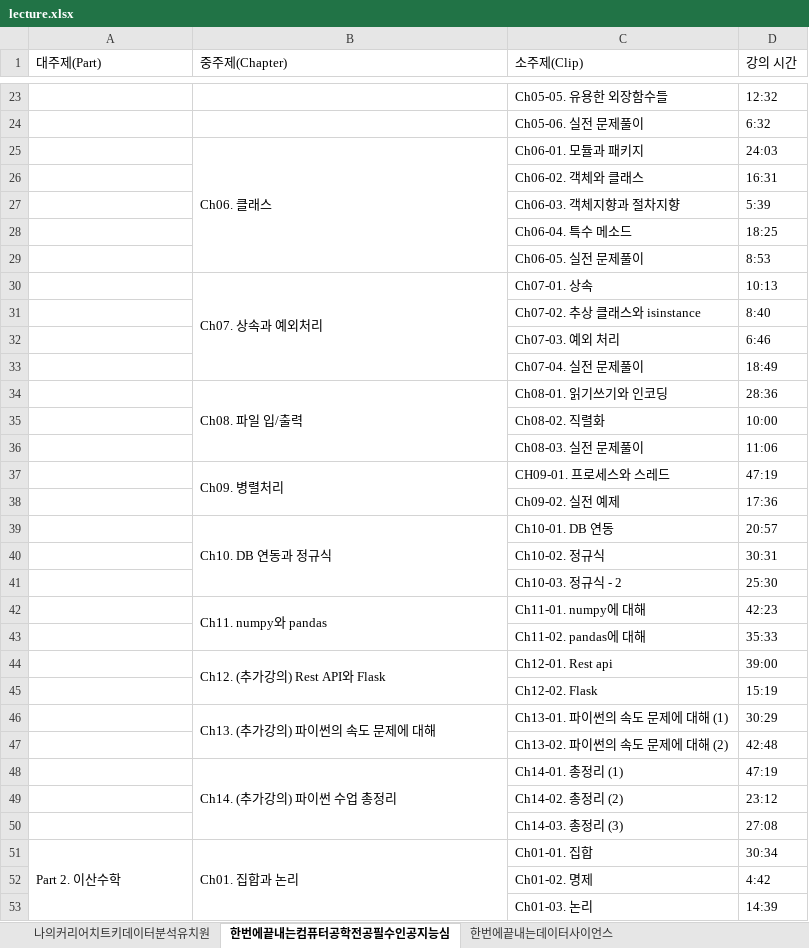
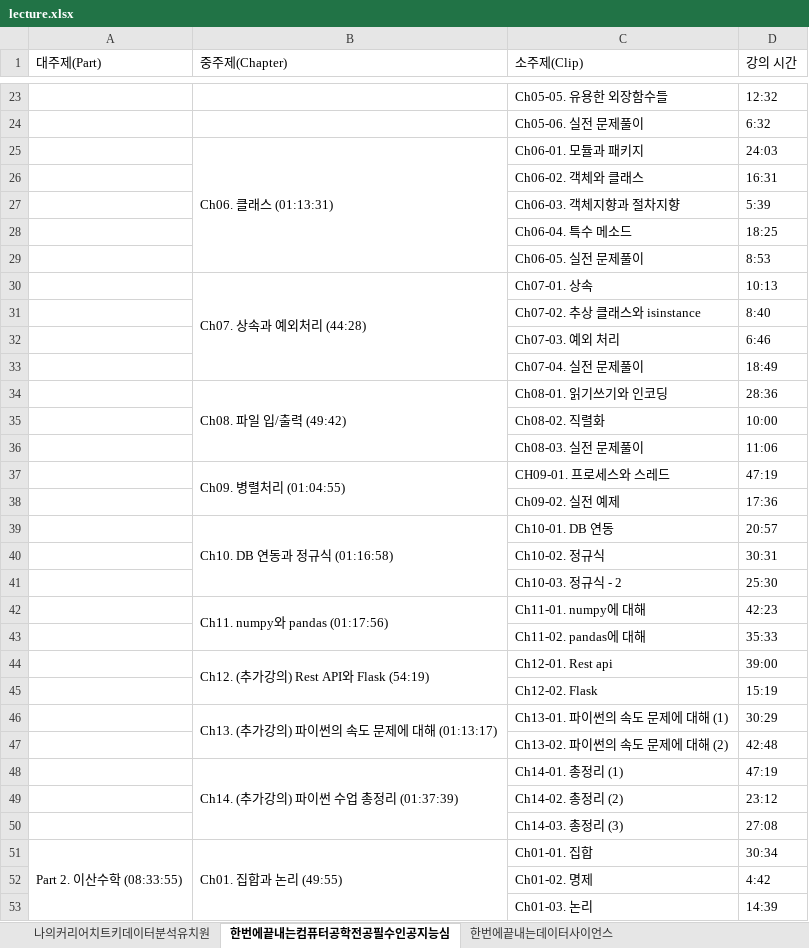
Before and after one commit to sajacaros/kdt_lecture_crawling, an Excel workbook: lecture.xlsx, sheet 한번에끝내는컴퓨터공학전공필수인공지능심, drawn as a sheet; only a part is shown, gaps mark what is left out; values as stored, in another font and other column widths than the file's, no borders; the diff covers the shown part only; the diff names each change by its address in the sheet, - before the commit and + after, or states it on an @@ line.

```diff
--- a/lecture.xlsx (sheet 한번에끝내는컴퓨터공학전공필수인공지능심)
+++ b/lecture.xlsx (sheet 한번에끝내는컴퓨터공학전공필수인공지능심)
-B25 (중주제(Chapter)): Ch06. 클래스
+B25 (중주제(Chapter)): Ch06. 클래스 (01:13:31)
-B30 (중주제(Chapter)): Ch07. 상속과 예외처리
+B30 (중주제(Chapter)): Ch07. 상속과 예외처리 (44:28)
-B34 (중주제(Chapter)): Ch08. 파일 입/출력
+B34 (중주제(Chapter)): Ch08. 파일 입/출력 (49:42)
-B37 (중주제(Chapter)): Ch09. 병렬처리
+B37 (중주제(Chapter)): Ch09. 병렬처리 (01:04:55)
-B39 (중주제(Chapter)): Ch10. DB 연동과 정규식
+B39 (중주제(Chapter)): Ch10. DB 연동과 정규식 (01:16:58)
-B42 (중주제(Chapter)): Ch11. numpy와 pandas
+B42 (중주제(Chapter)): Ch11. numpy와 pandas (01:17:56)
-B44 (중주제(Chapter)): Ch12. (추가강의) Rest API와 Flask
+B44 (중주제(Chapter)): Ch12. (추가강의) Rest API와 Flask (54:19)
-B46 (중주제(Chapter)): Ch13. (추가강의) 파이썬의 속도 문제에 대해
+B46 (중주제(Chapter)): Ch13. (추가강의) 파이썬의 속도 문제에 대해 (01:13:17)
-B48 (중주제(Chapter)): Ch14. (추가강의) 파이썬 수업 총정리
+B48 (중주제(Chapter)): Ch14. (추가강의) 파이썬 수업 총정리 (01:37:39)
-A51 (대주제(Part)): Part 2. 이산수학
+A51 (대주제(Part)): Part 2. 이산수학 (08:33:55)
-B51 (중주제(Chapter)): Ch01. 집합과 논리
+B51 (중주제(Chapter)): Ch01. 집합과 논리 (49:55)
```
Also changed, not shown: 137 edited cells elsewhere in this sheet, sheet 파이썬으로할수있는모든것with47개프, sheet 한번에끝내는파이썬웹개발, sheet 한번에끝내는AWS기반아키텍처설계와De, sheet 한번에끝내는퀀트실무, sheet SparkElasticStack을활용, sheet 딥러닝머신러닝을활용한시계열데이터분석, 7 more sheets.
